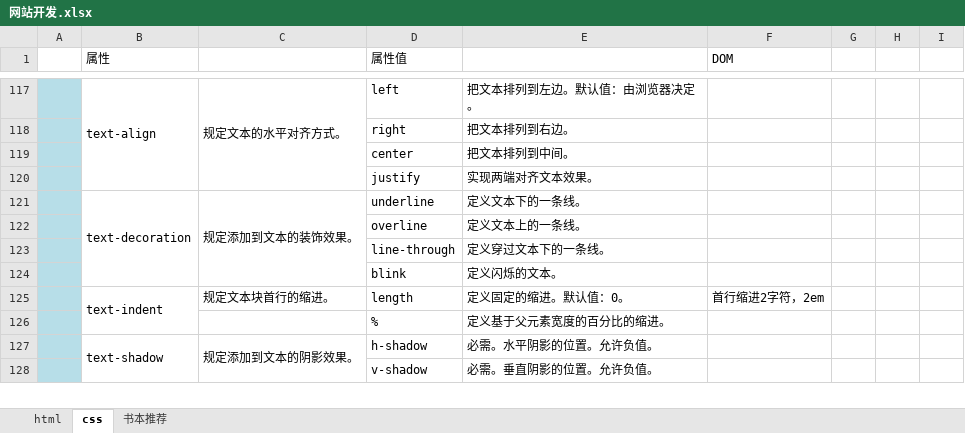
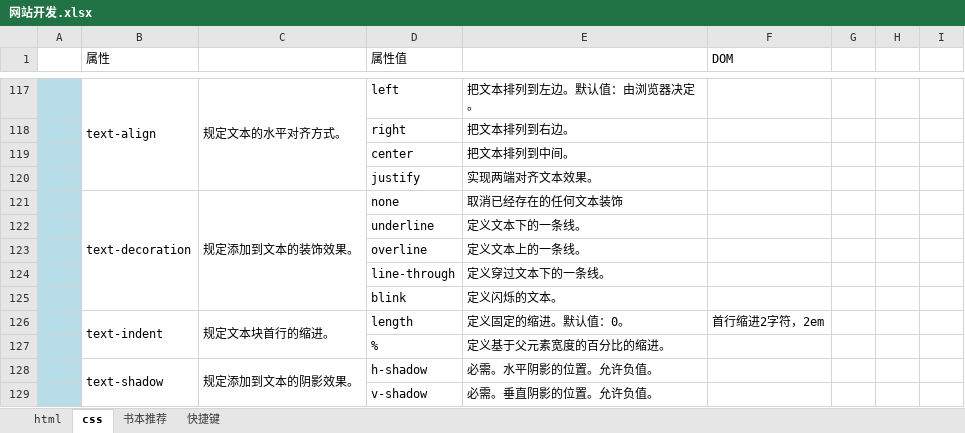
Before and after one commit to cestlaviefree/ife2018, an Excel workbook: 网站开发.xlsx, sheet css, drawn as a sheet; only a part is shown, gaps mark what is left out; values as stored, in another font and other column widths than the file's, no borders; charts and pictures not drawn; addresses are those after the commit; the diff names each change by its address in the sheet, - before the commit and + after, or states it on an @@ line.

```diff
--- a/网站开发.xlsx (sheet css)
+++ b/网站开发.xlsx (sheet css)
+sheet tab: 快捷键
-D121 (属性值): underline
+D121 (属性值): none
-E121: 定义文本下的一条线。
+E121: 取消已经存在的任何文本装饰
+row 122:  |  |  | underline | 定义文本下的一条线。
+C126:C127 merged
```
Also changed, not shown: charts or pictures.
